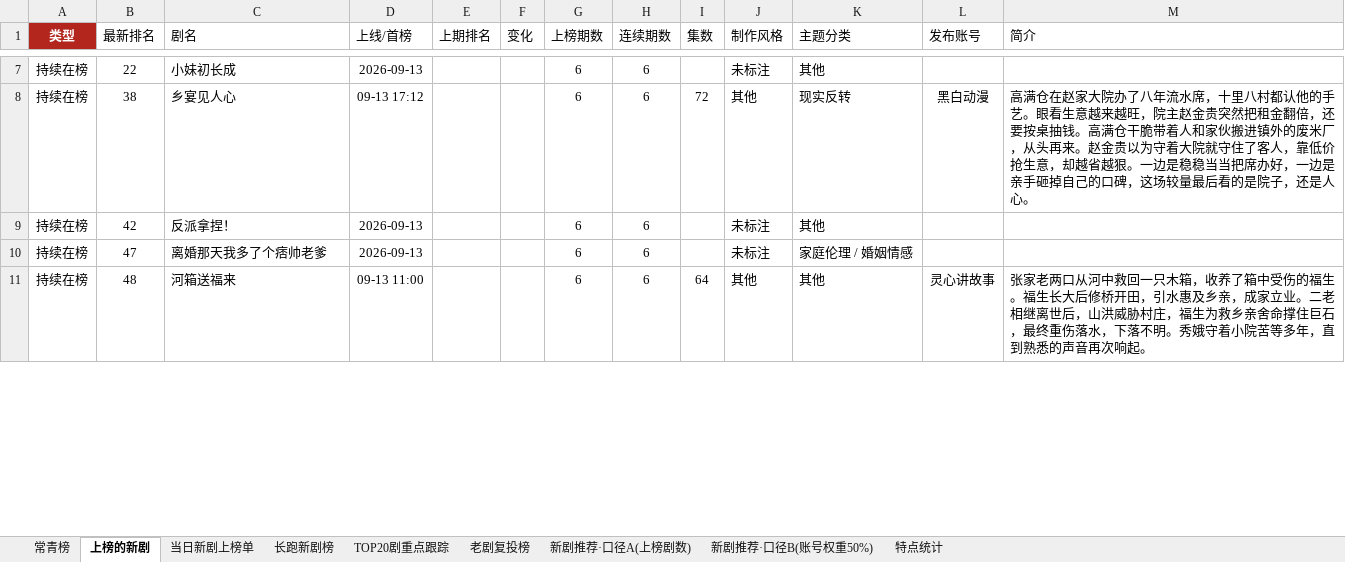
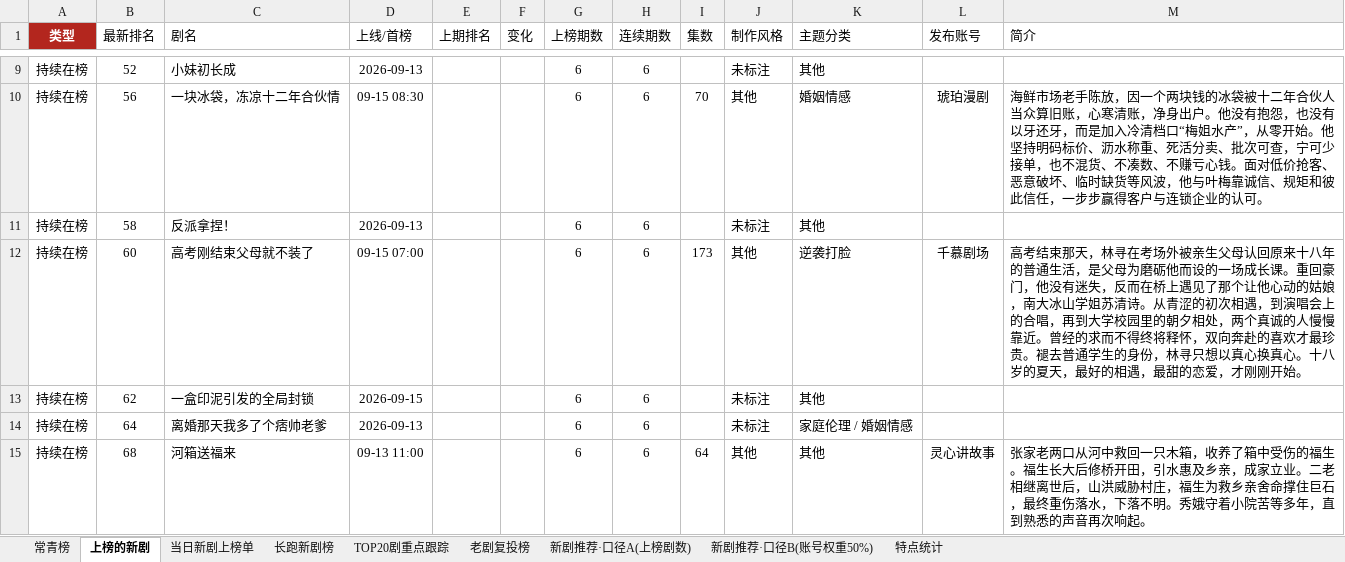
Before and after one commit to 2m247cdz9k-design/tomato-drama-rankings, an Excel workbook: 榜单数据.xlsx, sheet 上榜的新剧, drawn as a sheet; only a part is shown, gaps mark what is left out; values as stored, in another font and other column widths than the file's, no borders; addresses are those after the commit; the diff covers the shown part only; the diff names each change by its address in the sheet, - before the commit and + after, or states it on an @@ line.

```diff
--- a/榜单数据.xlsx (sheet 上榜的新剧)
+++ b/榜单数据.xlsx (sheet 上榜的新剧)
-B9 (最新排名): 22
+B9 (最新排名): 52
-B10 (最新排名): 38
+B10 (最新排名): 56
-C10 (剧名): 乡宴见人心
+C10 (剧名): 一块冰袋，冻凉十二年合伙情
-D10 (上线/首榜): 09-13 17:12
+D10 (上线/首榜): 09-15 08:30
-I10 (集数): 72
+I10 (集数): 70
-K10 (主题分类): 现实反转
+K10 (主题分类): 婚姻情感
-L10 (发布账号): 黑白动漫
+L10 (发布账号): 琥珀漫剧
-M10 (简介): 高满仓在赵家大院办了八年流水席，十里八村都认他的手艺。眼看生意越来越旺，院主赵金贵突然把租金翻倍，还要按桌抽钱。高满仓干脆带着人和家伙搬进镇外的废米厂，从头再来。赵金贵以为守着大院就守住了客人，靠低价抢生意，却越省越狠。一边是稳稳当当把席办好，一边是亲手砸掉自己的口碑，这场较量最后看的是院子，还是人心。
+M10 (简介): 海鲜市场老手陈放，因一个两块钱的冰袋被十二年合伙人当众算旧账，心寒清账，净身出户。他没有抱怨，也没有以牙还牙，而是加入冷清档口“梅姐水产”，从零开始。他坚持明码标价、沥水称重、死活分卖、批次可查，宁可少接单，也不混货、不凑数、不赚亏心钱。面对低价抢客、恶意破坏、临时缺货等风波，他与叶梅靠诚信、规矩和彼此信任，一步步赢得客户与连锁企业的认可。
-B11 (最新排名): 42
+B11 (最新排名): 58
+row 12: 持续在榜 | 60 | 高考刚结束父母就不装了 | 09-15 07:00 |  |  | 6 | 6 | 173 | 其他 | 逆袭打脸 | 千慕剧场 | 高考结束那天，林寻在考场外被亲生父母认回原来十八年的普通生活，是父母为磨砺他而设的一场成长课。重回豪门，他没有迷失，反而在桥上遇见了那个让他心动的姑娘，南大冰山学姐苏清诗。从青涩的初次相遇，到演唱会上的合唱，再到大学校园里的朝夕相处，两个真诚的人慢慢靠近。曾经的求而不得终将释怀，双向奔赴的喜欢才最珍贵。褪去普通学生的身份，林寻只想以真心换真心。十八岁的夏天，最好的相遇，最甜的恋爱，才刚刚开始。
+row 13: 持续在榜 | 62 | 一盒印泥引发的全局封锁 | 2026-09-15 |  |  | 6 | 6 |  | 未标注 | 其他
-B14 (最新排名): 47
+B14 (最新排名): 64
-B15 (最新排名): 48
+B15 (最新排名): 68
```
Also changed, not shown: 6 added rows, 14 removed rows and 68 edited cells elsewhere in this sheet, sheet 长跑新剧榜, sheet TOP20剧重点跟踪, sheet 当日新剧上榜单, sheet 特点统计, sheet 新剧推荐·口径B(账号权重50%), sheet 新剧推荐·口径A(上榜剧数), 2 other files.
